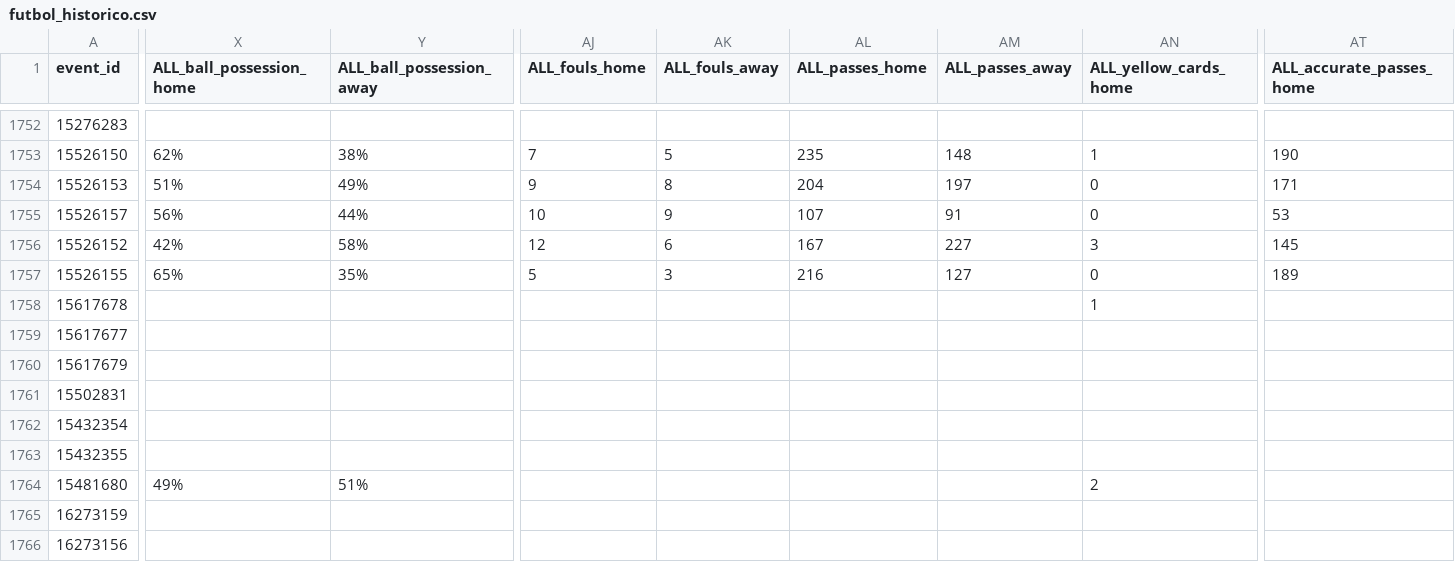
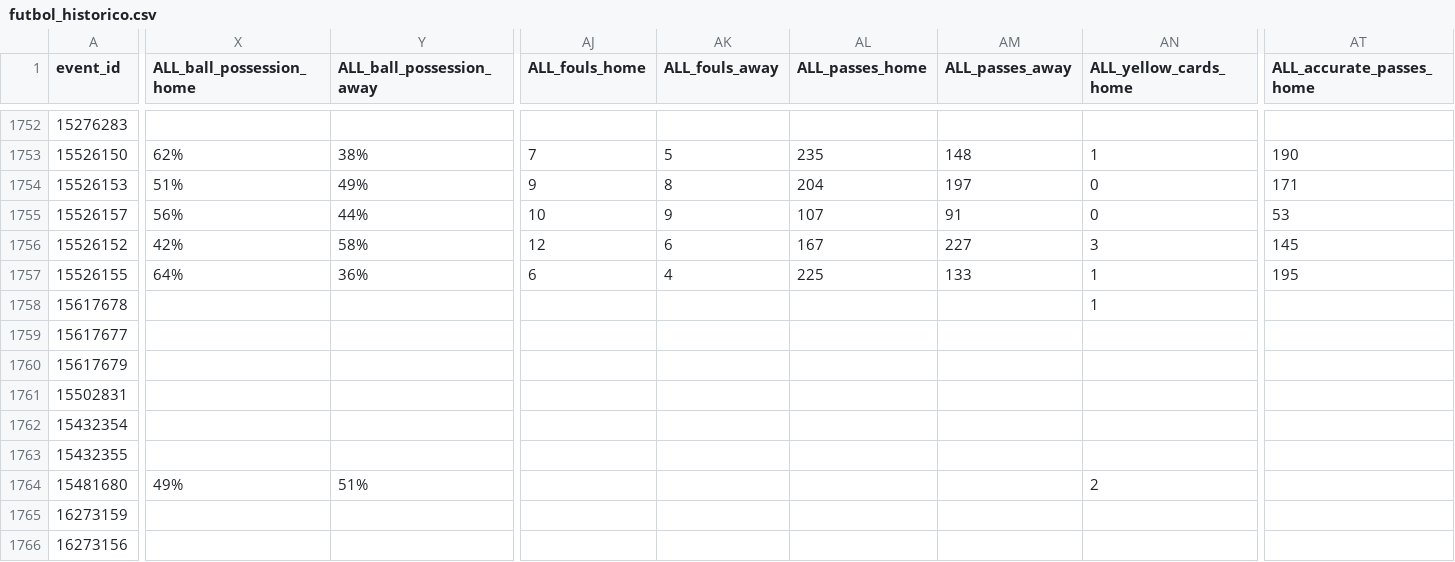
Before and after one commit to rovivadigital-cpu/futbol, a CSV file: futbol_historico.csv, drawn as a sheet; only a part is shown, gaps mark what is left out; the diff covers the shown part only; the diff names each change by its address in the sheet, - before the commit and + after, or states it on an @@ line.

Commit message:
Actualización automática del CSV

```diff
--- a/futbol_historico.csv
+++ b/futbol_historico.csv
-X1757 (ALL_ball_possession_home): 65%
+X1757 (ALL_ball_possession_home): 64%
-Y1757 (ALL_ball_possession_away): 35%
+Y1757 (ALL_ball_possession_away): 36%
-AJ1757 (ALL_fouls_home): 5
+AJ1757 (ALL_fouls_home): 6
-AK1757 (ALL_fouls_away): 3
+AK1757 (ALL_fouls_away): 4
-AL1757 (ALL_passes_home): 216
+AL1757 (ALL_passes_home): 225
-AM1757 (ALL_passes_away): 127
+AM1757 (ALL_passes_away): 133
-AN1757 (ALL_yellow_cards_home): 0
+AN1757 (ALL_yellow_cards_home): 1
-AT1757 (ALL_accurate_passes_home): 189
+AT1757 (ALL_accurate_passes_home): 195
```
Also changed, not shown: 3 edited cells elsewhere in this file.
